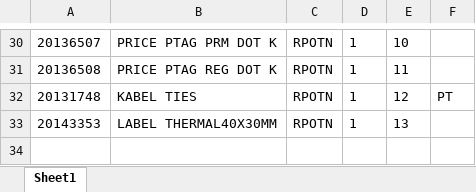
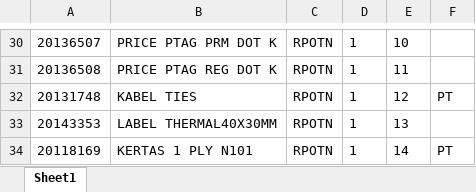
Before and after one commit to Rustandi07/listing, an Excel workbook: RPOTN.xlsx, sheet Sheet1, drawn as a sheet; only a part is shown, gaps mark what is left out; values as stored, in another font and other column widths than the file's, no borders; the diff names each change by its address in the sheet, - before the commit and + after, or states it on an @@ line.

Commit message:
upload RPOTN.xlsx

```diff
--- a/RPOTN.xlsx (sheet Sheet1)
+++ b/RPOTN.xlsx (sheet Sheet1)
+row 34: 20118169 | KERTAS 1 PLY N101 | RPOTN | 1 | 14 | PT
```
